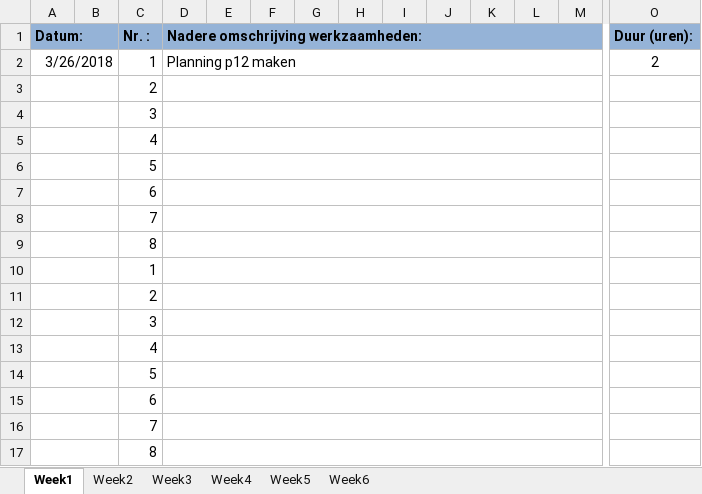
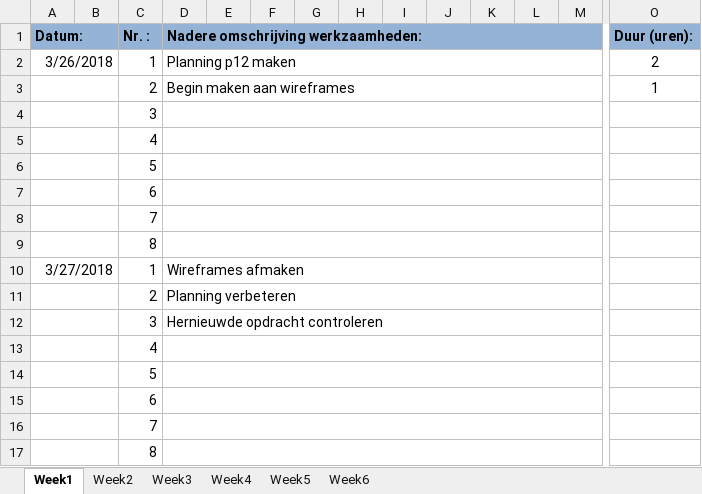
Before and after one commit to kevinfikke/did-you-had-a-good-day, an Excel workbook: logboek-tim.xlsx, sheet Week1, drawn as a sheet; only a part is shown, gaps mark what is left out; values as stored, in another font and other column widths than the file's, no borders; removed rows and columns are numbered as before the commit, all else as after; rows hold the shown columns only; the diff names each change by its address in the sheet, - before the commit and + after, or states it on an @@ line.

Commit message:
pva + planning verbeteren

```diff
--- a/logboek-tim.xlsx (sheet Week1)
+++ b/logboek-tim.xlsx (sheet Week1)
-row 3:  |  | 2
+row 3:  |  | 2 | Begin maken aan wireframes |  |  |  |  |  |  |  |  |  | 1
-row 10:  |  | 1
-row 11:  |  | 2
-row 12:  |  | 3
+row 10: 3/27/2018 |  | 1 | Wireframes afmaken
+row 11:  |  | 2 | Planning verbeteren
+row 12:  |  | 3 | Hernieuwde opdracht controleren
```
Also changed, not shown: 4 other files.
